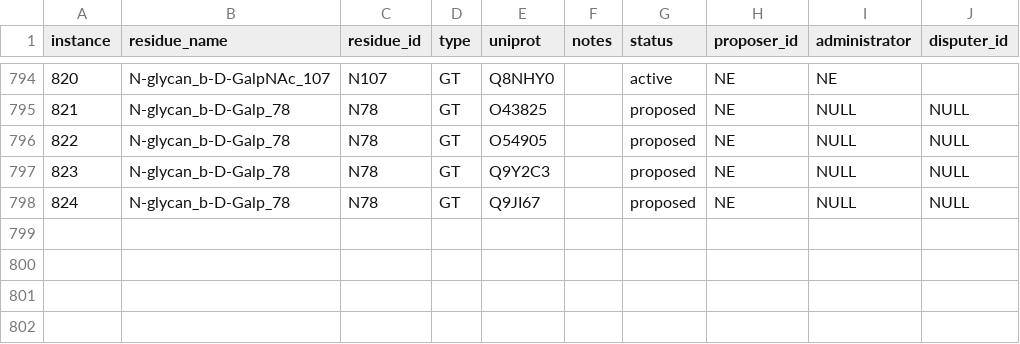
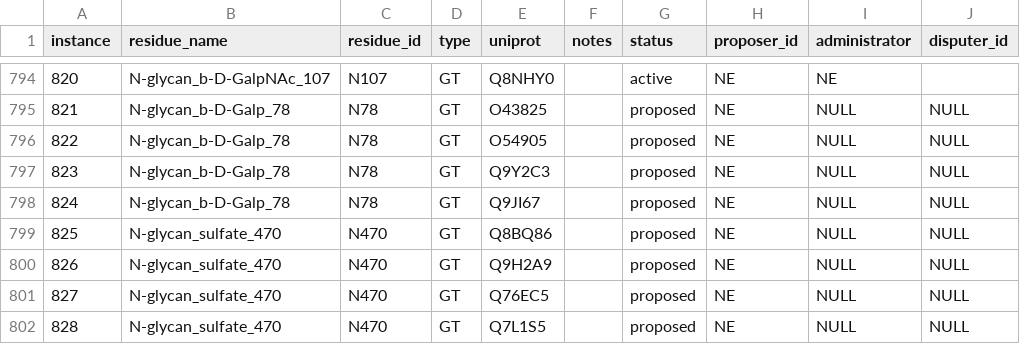
Before and after one commit to glygen-glycan-data/glycoTree, a CSV file: model/enzyme_mappings.csv, drawn as a sheet; only a part is shown, gaps mark what is left out; the diff names each change by its address in the sheet, - before the commit and + after, or states it on an @@ line.

Commit message:
additional 4S residues

```diff
--- a/model/enzyme_mappings.csv
+++ b/model/enzyme_mappings.csv
+row 799: 825 | N-glycan_sulfate_470 | N470 | GT | Q8BQ86 |  | proposed | NE | NULL | NULL
+row 800: 826 | N-glycan_sulfate_470 | N470 | GT | Q9H2A9 |  | proposed | NE | NULL | NULL
+row 801: 827 | N-glycan_sulfate_470 | N470 | GT | Q76EC5 |  | proposed | NE | NULL | NULL
+row 802: 828 | N-glycan_sulfate_470 | N470 | GT | Q7L1S5 |  | proposed | NE | NULL | NULL
```
